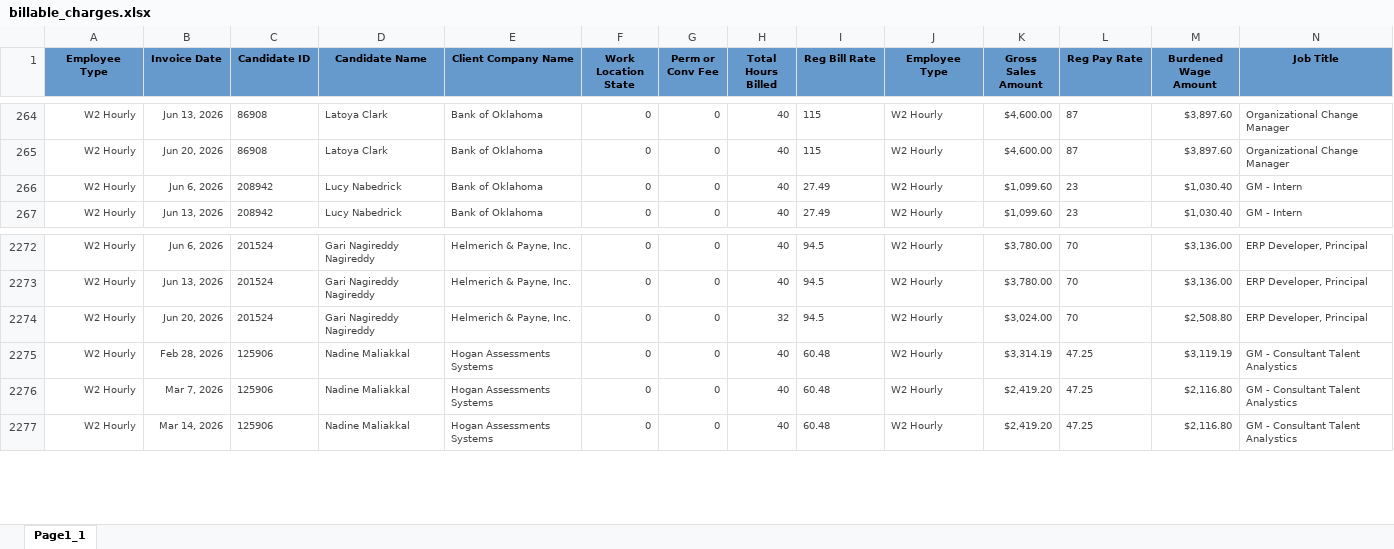
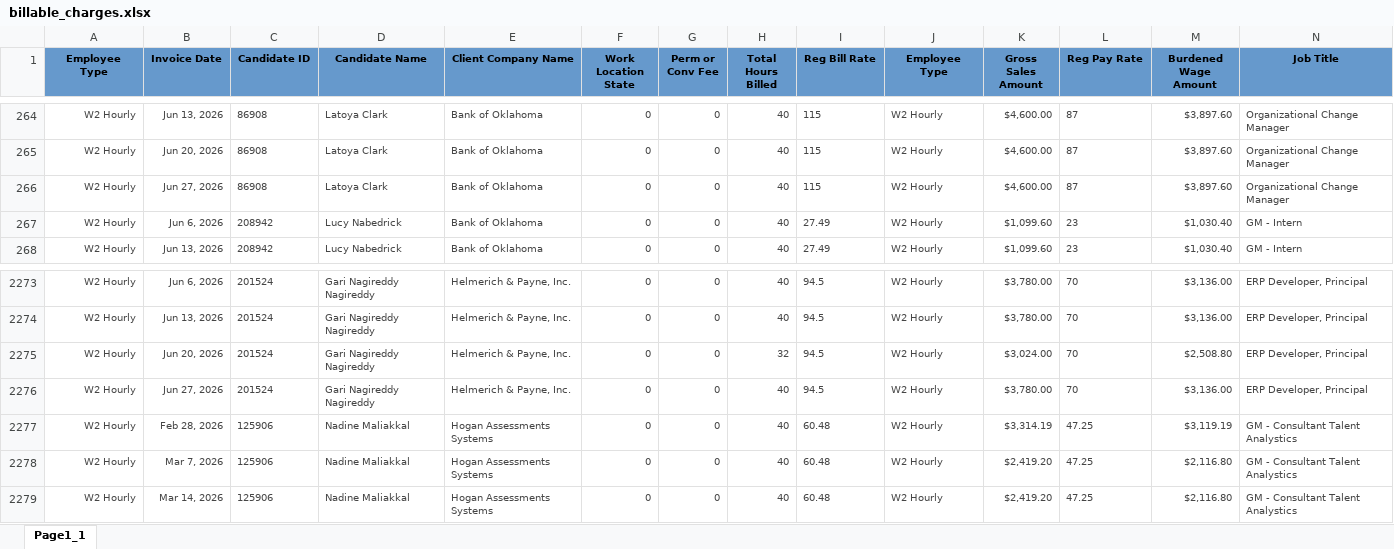
Before and after one commit to Pwilson37OTS/oaktree-invoice-reconciler, an Excel workbook: data/billable_charges.xlsx, sheet Page1_1, drawn as a sheet; only a part is shown, gaps mark what is left out; values as stored, in another font and other column widths than the file's, no borders; rows hold the shown columns only; the diff names each change by its address in the sheet, - before the commit and + after, or states it on an @@ line.

Commit message:
Refresh data 2026-06-27 12:15

```diff
--- a/data/billable_charges.xlsx (sheet Page1_1)
+++ b/data/billable_charges.xlsx (sheet Page1_1)
+row 266: W2 Hourly | Jun 27, 2026 | 86908 | Latoya Clark | Bank of Oklahoma | 0 | 0 | 40 | 115 | W2 Hourly | $4,600.00 | 87 | $3,897.60 | Organizational Change Manager
+row 2276: W2 Hourly | Jun 27, 2026 | 201524 | Gari Nagireddy Nagireddy | Helmerich & Payne, Inc. | 0 | 0 | 40 | 94.5 | W2 Hourly | $3,780.00 | 70 | $3,136.00 | ERP Developer, Principal
```
Also changed, not shown: data/audit_rev_ots.xlsx, data/billable_charges_CTS.xlsx.
